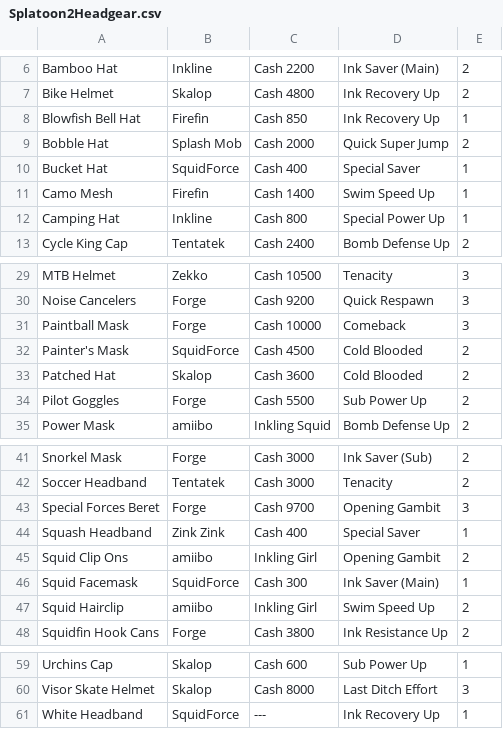
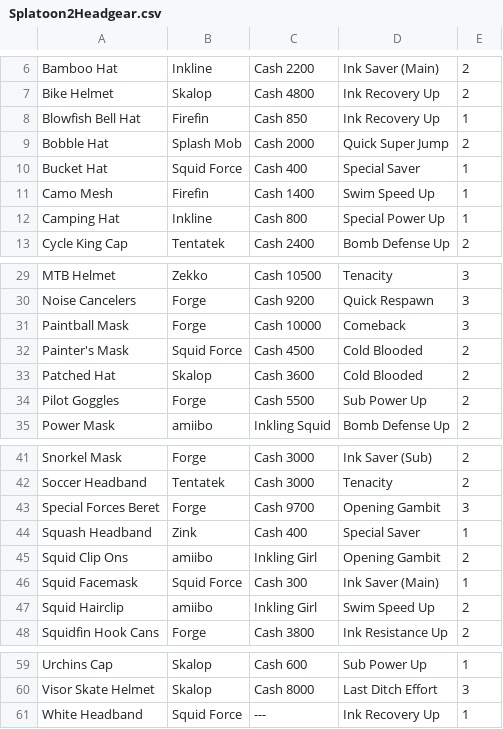
Before and after one commit to Rimaslxbya/Splatoon2Companion, a CSV file: app/src/main/assets/Splatoon2Headgear.csv, drawn as a sheet; only a part is shown, gaps mark what is left out.

```diff
--- a/app/src/main/assets/Splatoon2Headgear.csv
+++ b/app/src/main/assets/Splatoon2Headgear.csv
@@ -9,3 +9,3 @@ Blowfish Bell Hat,Firefin,Cash 850,Ink Recovery Up,1
 Bobble Hat,Splash Mob,Cash 2000,Quick Super Jump,2
-Bucket Hat,SquidForce,Cash 400,Special Saver,1
+Bucket Hat,Squid Force,Cash 400,Special Saver,1
 Camo Mesh,Firefin,Cash 1400,Swim Speed Up,1
@@ -31,3 +31,3 @@ Noise Cancelers,Forge,Cash 9200,Quick Respawn,3
 Paintball Mask,Forge,Cash 10000,Comeback,3
-Painter's Mask,SquidForce,Cash 4500,Cold Blooded,2
+Painter's Mask,Squid Force,Cash 4500,Cold Blooded,2
 Patched Hat,Skalop,Cash 3600,Cold Blooded,2
@@ -43,5 +43,5 @@ Soccer Headband,Tentatek,Cash 3000,Tenacity,2
 Special Forces Beret,Forge,Cash 9700,Opening Gambit,3
-Squash Headband,Zink Zink,Cash 400,Special Saver,1
+Squash Headband,Zink,Cash 400,Special Saver,1
 Squid Clip Ons,amiibo,Inkling Girl,Opening Gambit,2
-Squid Facemask,SquidForce,Cash 300,Ink Saver (Main),1
+Squid Facemask,Squid Force,Cash 300,Ink Saver (Main),1
 Squid Hairclip,amiibo,Inkling Girl,Swim Speed Up,2
@@ -60,2 +60,2 @@ Urchins Cap,Skalop,Cash 600,Sub Power Up,1
 Visor Skate Helmet,Skalop,Cash 8000,Last Ditch Effort,3
-White Headband,SquidForce,---,Ink Recovery Up,1
+White Headband,Squid Force,---,Ink Recovery Up,1
```
Also changed, not shown: app/src/main/assets/Splatoon2BrandBias.csv, app/src/main/assets/Splatoon2Clothing.csv, 1 other file.
